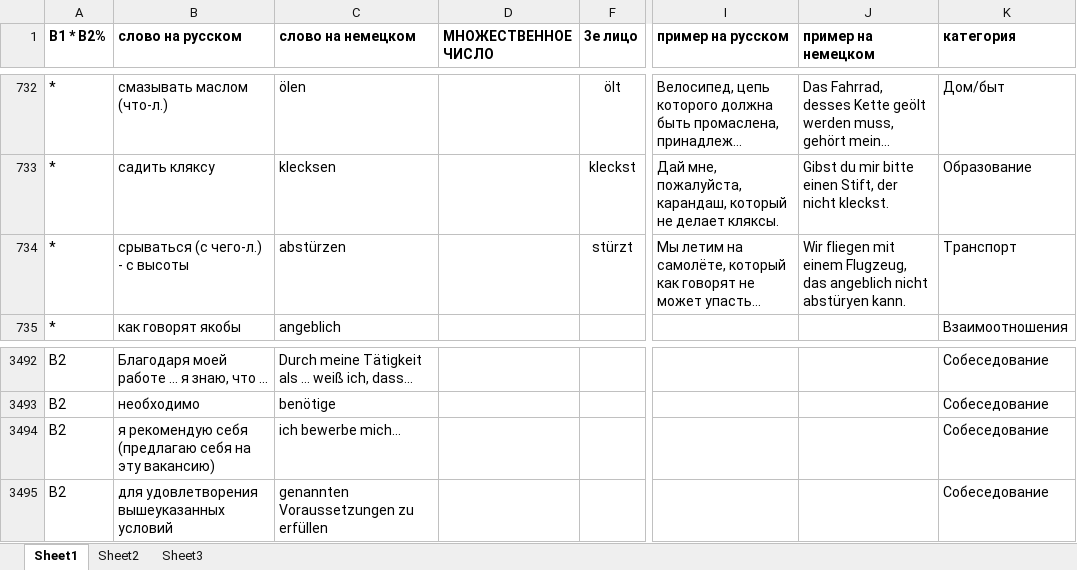
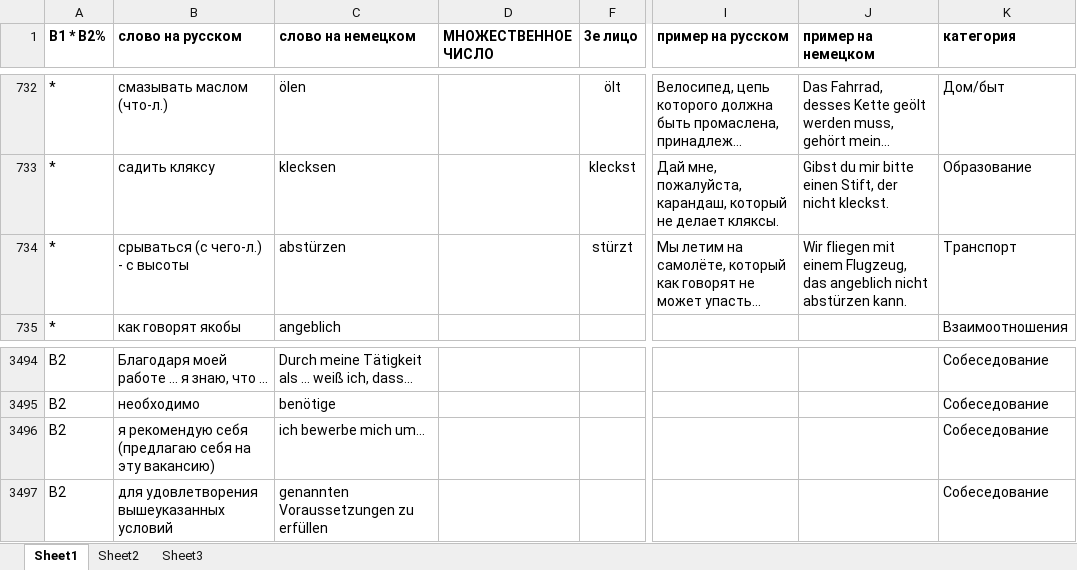
Before and after one commit to h-shvedko/cards_entry_file_xlsx, an Excel workbook: таблица слов.xlsx, sheet Sheet1, drawn as a sheet; only a part is shown, gaps mark what is left out; long unchanged cells end in …; values as stored, in another font and other column widths than the file's, no borders; addresses are those after the commit; the diff covers the shown part only; the diff names each change by its address in the sheet, - before the commit and + after, or states it on an @@ line.

```diff
--- a/таблица слов.xlsx (sheet Sheet1)
+++ b/таблица слов.xlsx (sheet Sheet1)
-J734 (пример на немецком): …angeblich nicht abstüryen kann.
+J734 (пример на немецком): …angeblich nicht abstürzen kann.
-C3496 (слово на немецком): ich bewerbe mich…
+C3496 (слово на немецком): ich bewerbe mich um…
```
Also changed, not shown: 58 added rows, 10 removed rows and 18 edited cells elsewhere in this sheet, formulas that keep their value.
